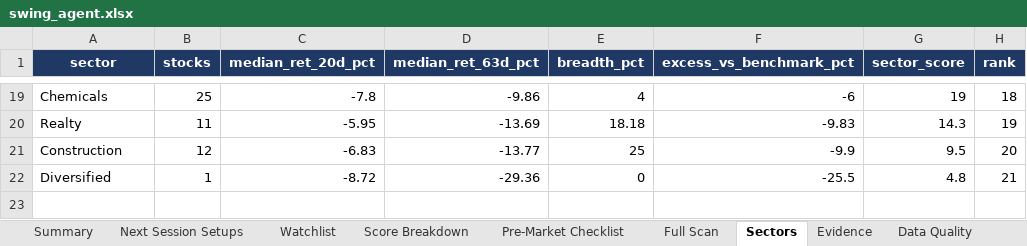
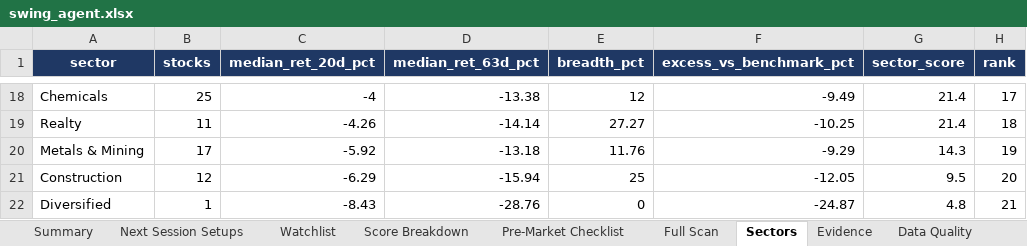
Before and after one commit to KGR1516/Srikanth-swing-trade-agent-fullnse-, an Excel workbook: data/output/swing_agent.xlsx, sheet Sectors, drawn as a sheet; only a part is shown, gaps mark what is left out; values as stored, in another font and other column widths than the file's, no borders; conditional formats not drawn; addresses are those after the commit; the diff covers the shown part only; the diff names each change by its address in the sheet, - before the commit and + after, or states it on an @@ line.

```diff
--- a/data/output/swing_agent.xlsx (sheet Sectors)
+++ b/data/output/swing_agent.xlsx (sheet Sectors)
-C18 (median_ret_20d_pct): -7.8
+C18 (median_ret_20d_pct): -4
-D18 (median_ret_63d_pct): -9.86
+D18 (median_ret_63d_pct): -13.38
-E18 (breadth_pct): 4
+E18 (breadth_pct): 12
-F18 (excess_vs_benchmark_pct): -6
+F18 (excess_vs_benchmark_pct): -9.49
-G18 (sector_score): 19
+G18 (sector_score): 21.4
-H18 (rank): 18
+H18 (rank): 17
-C19 (median_ret_20d_pct): -5.95
+C19 (median_ret_20d_pct): -4.26
-D19 (median_ret_63d_pct): -13.69
+D19 (median_ret_63d_pct): -14.14
-E19 (breadth_pct): 18.18
+E19 (breadth_pct): 27.27
-F19 (excess_vs_benchmark_pct): -9.83
+F19 (excess_vs_benchmark_pct): -10.25
-G19 (sector_score): 14.3
+G19 (sector_score): 21.4
-H19 (rank): 19
+H19 (rank): 18
+row 20: Metals & Mining | 17 | -5.92 | -13.18 | 11.76 | -9.29 | 14.3 | 19
-C21 (median_ret_20d_pct): -6.83
+C21 (median_ret_20d_pct): -6.29
-D21 (median_ret_63d_pct): -13.77
+D21 (median_ret_63d_pct): -15.94
-F21 (excess_vs_benchmark_pct): -9.9
+F21 (excess_vs_benchmark_pct): -12.05
-C22 (median_ret_20d_pct): -8.72
+C22 (median_ret_20d_pct): -8.43
-D22 (median_ret_63d_pct): -29.36
+D22 (median_ret_63d_pct): -28.76
-F22 (excess_vs_benchmark_pct): -25.5
+F22 (excess_vs_benchmark_pct): -24.87
```
Also changed, not shown: 6 added rows, 7 removed rows and 43 edited cells elsewhere in this sheet, sheet Full Scan, sheet Evidence, sheet Data Quality, sheet Score Breakdown, sheet Watchlist, sheet Summary, 4 other files.
